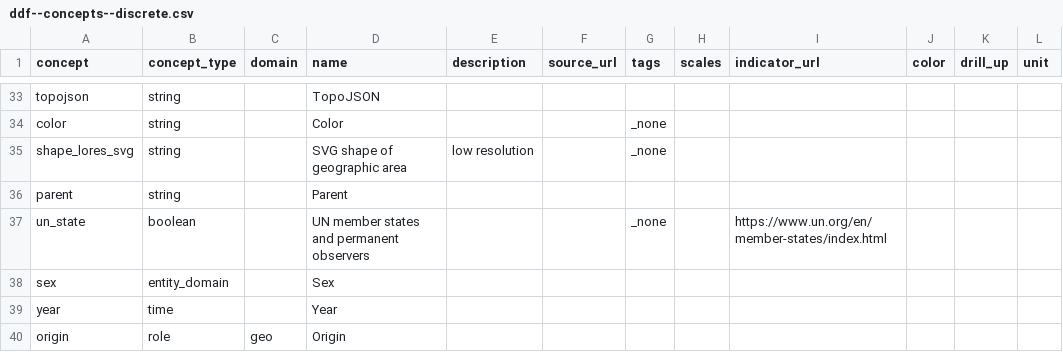
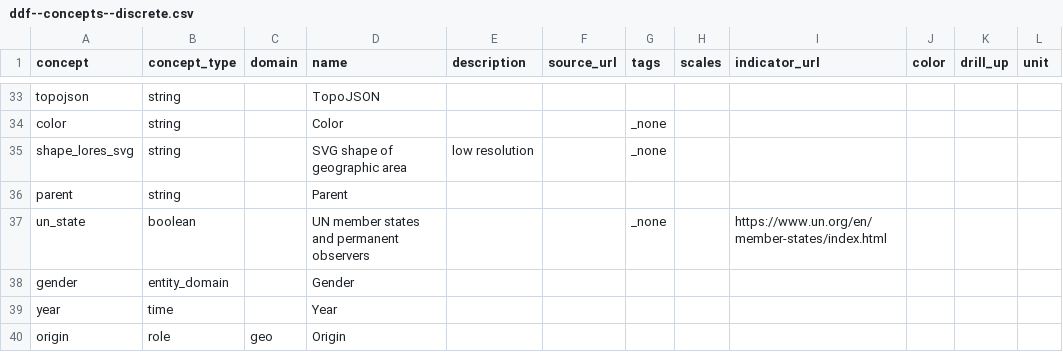
Before and after one commit to open-numbers/ddf--unpop--international_migrant_stock, a CSV file: ddf--concepts--discrete.csv, drawn as a sheet; only a part is shown, gaps mark what is left out.

Commit message:
rename sex -> gender

```diff
--- a/ddf--concepts--discrete.csv
+++ b/ddf--concepts--discrete.csv
@@ -37,3 +37,3 @@ parent,string,,Parent,,,,,,,,
 un_state,boolean,,UN member states and permanent observers,,,_none,,https://www.un.org/en/member-states/index.html,,,
-sex,entity_domain,,Sex,,,,,,,,
+gender,entity_domain,,Gender,,,,,,,,
 year,time,,Year,,,,,,,,
```
Also changed, not shown: ddf--datapoints--emigrant_stock--by--geo--gender--year.csv, ddf--datapoints--immigrant_stock--by--geo--gender--year.csv, 5 other files.
